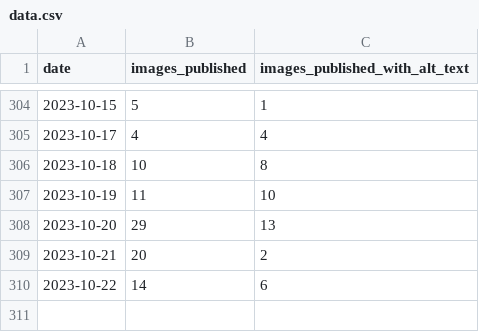
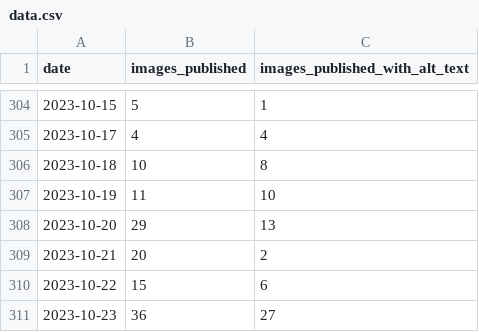
Before and after one commit to michigandaily/alt-text-tracker, a CSV file: data.csv, drawn as a sheet; only a part is shown, gaps mark what is left out.

```diff
--- a/data.csv
+++ b/data.csv
@@ -309,2 +309,3 @@ date,images_published,images_published_with_alt_text
 2023-10-21,20,2
-2023-10-22,14,6
+2023-10-22,15,6
+2023-10-23,36,27
```
